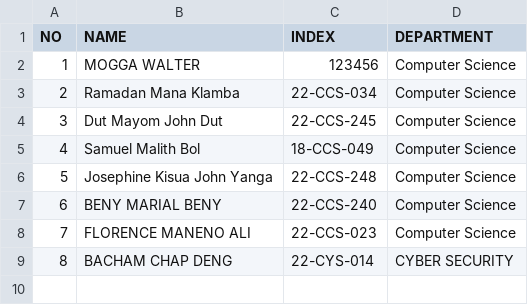
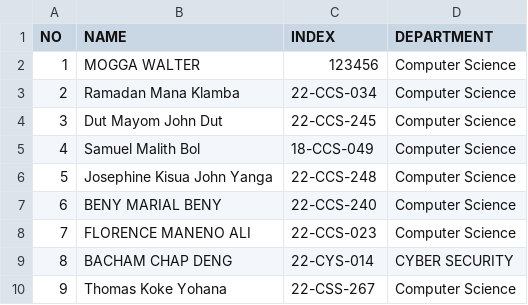
Before and after one commit to Kebi-92/OSP_Evening_2026, a CSV file: students.csv, drawn as a sheet; the diff names each change by its address in the sheet, - before the commit and + after, or states it on an @@ line.

Commit message:
Add Thomas Koke Yohana to students.csv

```diff
--- a/students.csv
+++ b/students.csv
+row 10: 9 | Thomas Koke Yohana | 22-CSS-267 | Computer Science
```
